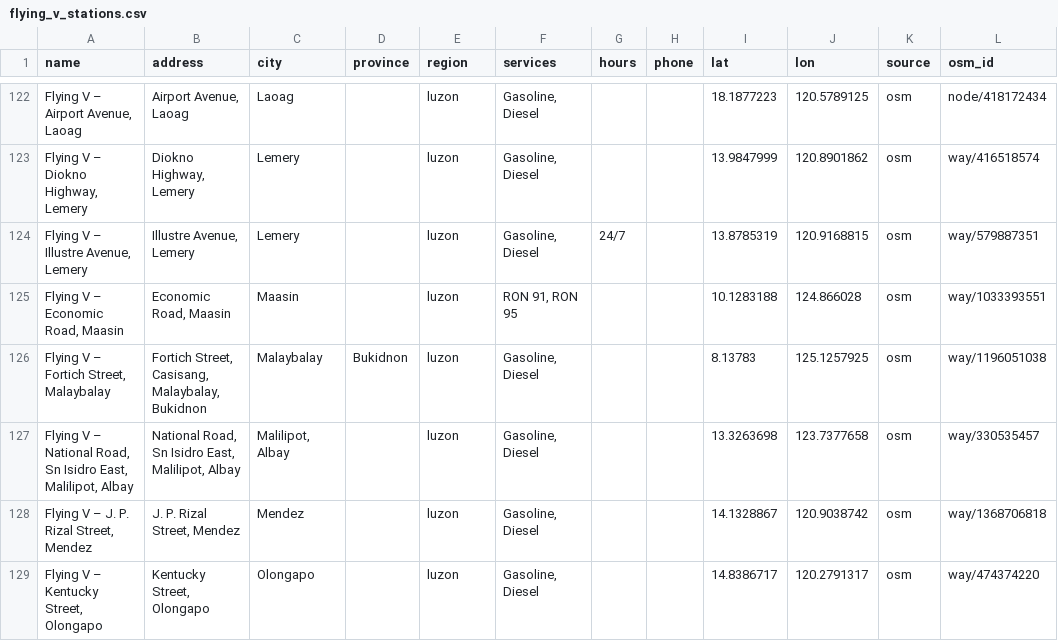
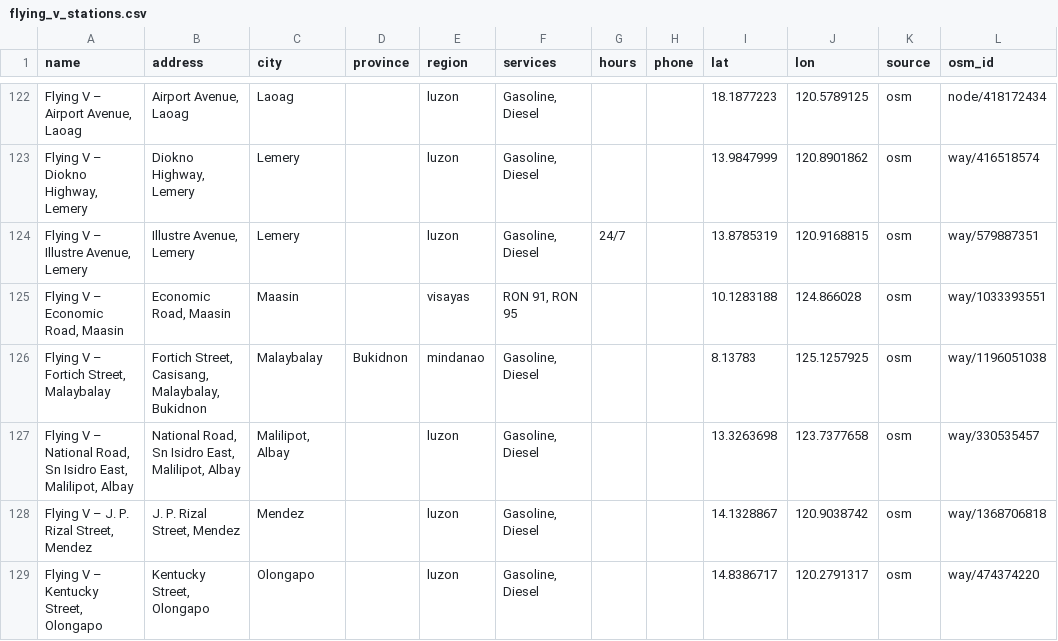
Before and after one commit to GitLaurence/flying-v, a CSV file: scripts/flying_v_stations.csv, drawn as a sheet; only a part is shown, gaps mark what is left out; the diff covers the shown part only; the diff names each change by its address in the sheet, - before the commit and + after, or states it on an @@ line.

```diff
--- a/scripts/flying_v_stations.csv
+++ b/scripts/flying_v_stations.csv
-E125 (region): luzon
+E125 (region): visayas
-E126 (region): luzon
+E126 (region): mindanao
```
Also changed, not shown: 9 edited cells elsewhere in this file, 11 other files.
